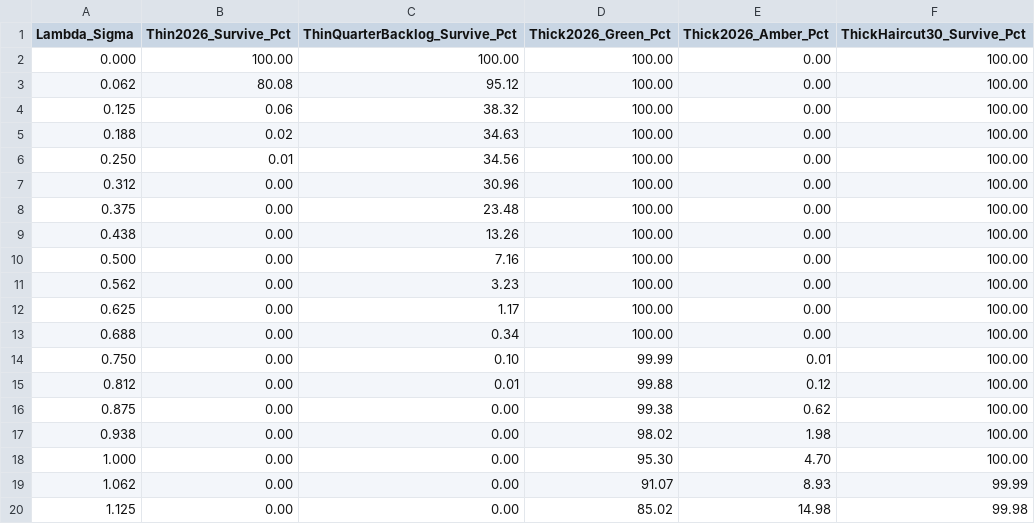
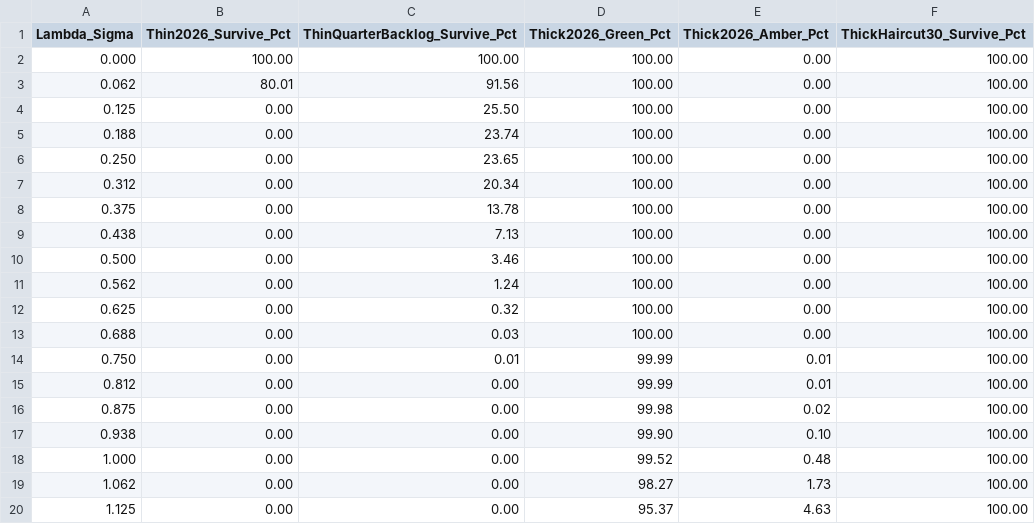
Before and after one commit to MichaelTiemann/IGWelfare, a CSV file: output/NZ_Dunedin1972/Table_Doc2T_ThickVsThin_ShockSurvival_Dunedin_22.csv, drawn as a sheet; only a part is shown; the diff covers the shown part only.

```diff
--- a/output/NZ_Dunedin1972/Table_Doc2T_ThickVsThin_ShockSurvival_Dunedin_22.csv
+++ b/output/NZ_Dunedin1972/Table_Doc2T_ThickVsThin_ShockSurvival_Dunedin_22.csv
@@ -2,19 +2,19 @@ Lambda_Sigma,Thin2026_Survive_Pct,ThinQuarterBacklog_Survive_Pct,Thick2026_Green
 0.000,100.00,100.00,100.00,0.00,100.00
-0.062,80.08,95.12,100.00,0.00,100.00
-0.125,0.06,38.32,100.00,0.00,100.00
-0.188,0.02,34.63,100.00,0.00,100.00
-0.250,0.01,34.56,100.00,0.00,100.00
-0.312,0.00,30.96,100.00,0.00,100.00
-0.375,0.00,23.48,100.00,0.00,100.00
-0.438,0.00,13.26,100.00,0.00,100.00
-0.500,0.00,7.16,100.00,0.00,100.00
-0.562,0.00,3.23,100.00,0.00,100.00
-0.625,0.00,1.17,100.00,0.00,100.00
-0.688,0.00,0.34,100.00,0.00,100.00
-0.750,0.00,0.10,99.99,0.01,100.00
-0.812,0.00,0.01,99.88,0.12,100.00
-0.875,0.00,0.00,99.38,0.62,100.00
-0.938,0.00,0.00,98.02,1.98,100.00
-1.000,0.00,0.00,95.30,4.70,100.00
-1.062,0.00,0.00,91.07,8.93,99.99
-1.125,0.00,0.00,85.02,14.98,99.98
+0.062,80.01,91.56,100.00,0.00,100.00
+0.125,0.00,25.50,100.00,0.00,100.00
+0.188,0.00,23.74,100.00,0.00,100.00
+0.250,0.00,23.65,100.00,0.00,100.00
+0.312,0.00,20.34,100.00,0.00,100.00
+0.375,0.00,13.78,100.00,0.00,100.00
+0.438,0.00,7.13,100.00,0.00,100.00
+0.500,0.00,3.46,100.00,0.00,100.00
+0.562,0.00,1.24,100.00,0.00,100.00
+0.625,0.00,0.32,100.00,0.00,100.00
+0.688,0.00,0.03,100.00,0.00,100.00
+0.750,0.00,0.01,99.99,0.01,100.00
+0.812,0.00,0.00,99.99,0.01,100.00
+0.875,0.00,0.00,99.98,0.02,100.00
+0.938,0.00,0.00,99.90,0.10,100.00
+1.000,0.00,0.00,99.52,0.48,100.00
+1.062,0.00,0.00,98.27,1.73,100.00
+1.125,0.00,0.00,95.37,4.63,100.00
```
Also changed, not shown: 58 edited cells elsewhere in this file, output/NZ_Dunedin1972/Table_Doc2T_BacklogHomotopy_1972to2026_Dunedin_22.csv, output/NZ_Dunedin1972/Table_Doc2T_ThickVsThin_Archetypes_Dunedin_22.csv, 16 other files.
